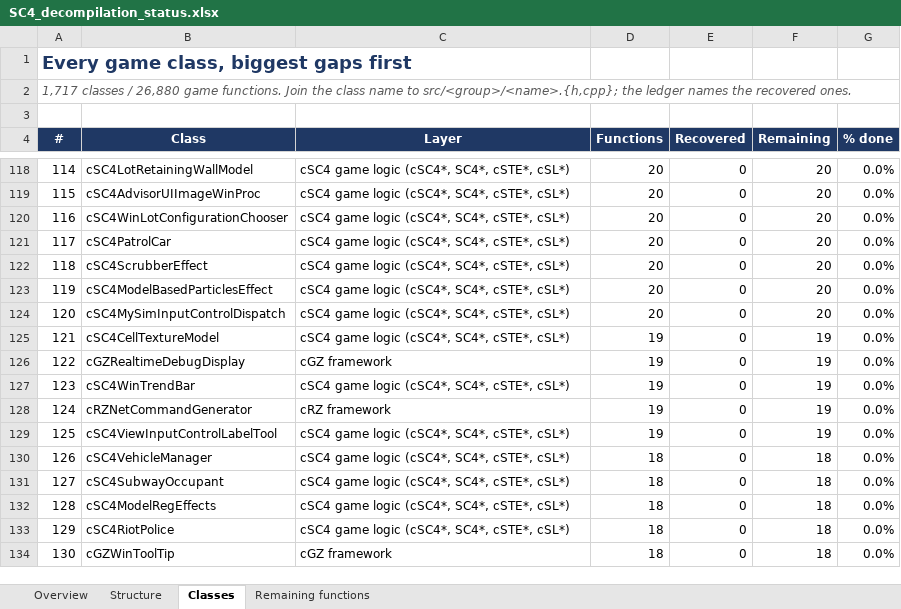
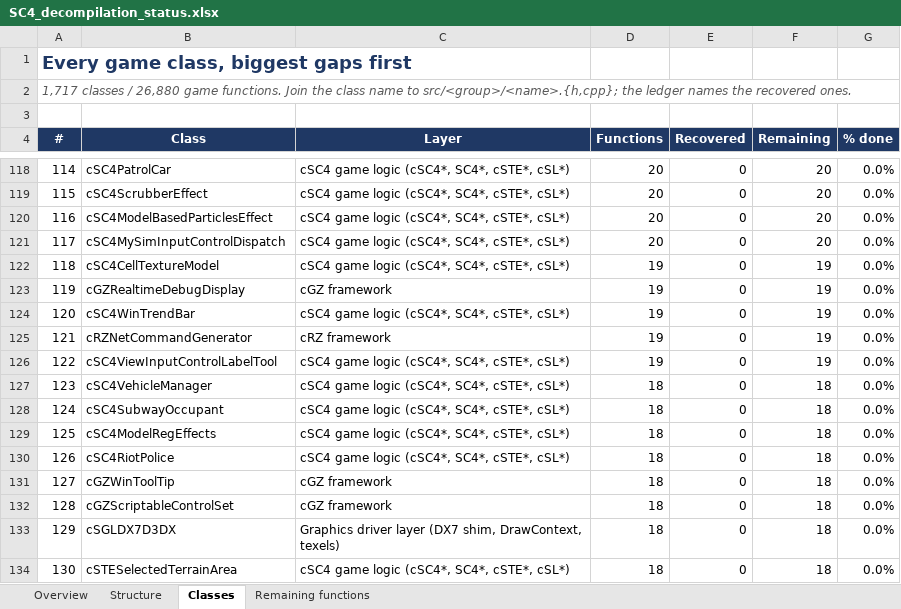
Before and after one commit to CadenKalez/DeSCAi4, an Excel workbook: notes/SC4_decompilation_status.xlsx, sheet Classes, drawn as a sheet; only a part is shown, gaps mark what is left out; values as stored, in another font and other column widths than the file's, no borders; conditional formats not drawn; the diff covers the shown part only; the diff names each change by its address in the sheet, - before the commit and + after, or states it on an @@ line.

Commit message:
cSC4WinTertiaryMenuFrame + cSC4PropOccupantVisualEffect + cSC4WinAnimationRecorder (70.56%)
Tertiary menu frame: the parent-scroll-buttons view (iid 0x8a25ce2c) that cSC4WinCatalogView queries, 0x1e8
bytes with the interface at +0 and cGZWin at +8. Quirks kept and asserted: IsPointInWindowWindowCoordinates
really answers 'x is in the arrow column', the held arrow suppresses the hover strip, the 32-bit flag word is
cleared on paint, the two release orders differ between Shutdown and the destructor, and SetBackgroundImage
dereferences a null image. The 14 this-adjusting thunks are compiler-emitted.\n\nPlus the prop occupant visual effect and the window animation recorder.\n\nProgress: 18,967 of 26,880 game functions = 70.56%, 7,913 remaining.

```diff
--- a/notes/SC4_decompilation_status.xlsx (sheet Classes)
+++ b/notes/SC4_decompilation_status.xlsx (sheet Classes)
-B118 (Class): cSC4LotRetainingWallModel
+B118 (Class): cSC4PatrolCar
-B119 (Class): cSC4AdvisorUIImageWinProc
+B119 (Class): cSC4ScrubberEffect
-B120 (Class): cSC4WinLotConfigurationChooser
+B120 (Class): cSC4ModelBasedParticlesEffect
-B121 (Class): cSC4PatrolCar
+B121 (Class): cSC4MySimInputControlDispatch
-B122 (Class): cSC4ScrubberEffect
+B122 (Class): cSC4CellTextureModel
-D122:D124 (Functions): 20
+D122:D124 (Functions): 19
-F122:F124 (Remaining): 20
+F122:F124 (Remaining): 19
-B123 (Class): cSC4ModelBasedParticlesEffect
+B123 (Class): cGZRealtimeDebugDisplay
-C123 (Layer): cSC4 game logic (cSC4*, SC4*, cSTE*, cSL*)
+C123 (Layer): cGZ framework
-B124 (Class): cSC4MySimInputControlDispatch
+B124 (Class): cSC4WinTrendBar
-B125 (Class): cSC4CellTextureModel
+B125 (Class): cRZNetCommandGenerator
-C125 (Layer): cSC4 game logic (cSC4*, SC4*, cSTE*, cSL*)
+C125 (Layer): cRZ framework
-B126 (Class): cGZRealtimeDebugDisplay
+B126 (Class): cSC4ViewInputControlLabelTool
-C126 (Layer): cGZ framework
+C126 (Layer): cSC4 game logic (cSC4*, SC4*, cSTE*, cSL*)
-B127 (Class): cSC4WinTrendBar
+B127 (Class): cSC4VehicleManager
-D127:D129 (Functions): 19
+D127:D129 (Functions): 18
-F127:F129 (Remaining): 19
+F127:F129 (Remaining): 18
-B128 (Class): cRZNetCommandGenerator
+B128 (Class): cSC4SubwayOccupant
-C128 (Layer): cRZ framework
+C128 (Layer): cSC4 game logic (cSC4*, SC4*, cSTE*, cSL*)
-B129 (Class): cSC4ViewInputControlLabelTool
+B129 (Class): cSC4ModelRegEffects
-B130 (Class): cSC4VehicleManager
+B130 (Class): cSC4RiotPolice
-B131 (Class): cSC4SubwayOccupant
+B131 (Class): cGZWinToolTip
-C131:C132 (Layer): cSC4 game logic (cSC4*, SC4*, cSTE*, cSL*)
+C131:C132 (Layer): cGZ framework
-B132 (Class): cSC4ModelRegEffects
+B132 (Class): cGZScriptableControlSet
-B133 (Class): cSC4RiotPolice
+B133 (Class): cSGLDX7D3DX
-C133 (Layer): cSC4 game logic (cSC4*, SC4*, cSTE*, cSL*)
+C133 (Layer): Graphics driver layer (DX7 shim, DrawContext, texels)
-B134 (Class): cGZWinToolTip
+B134 (Class): cSTESelectedTerrainArea
-C134 (Layer): cGZ framework
+C134 (Layer): cSC4 game logic (cSC4*, SC4*, cSTE*, cSL*)
```
Also changed, not shown: 1671 edited cells elsewhere in this sheet, sheet Remaining functions, sheet Overview, sheet Structure, 21 other files.
